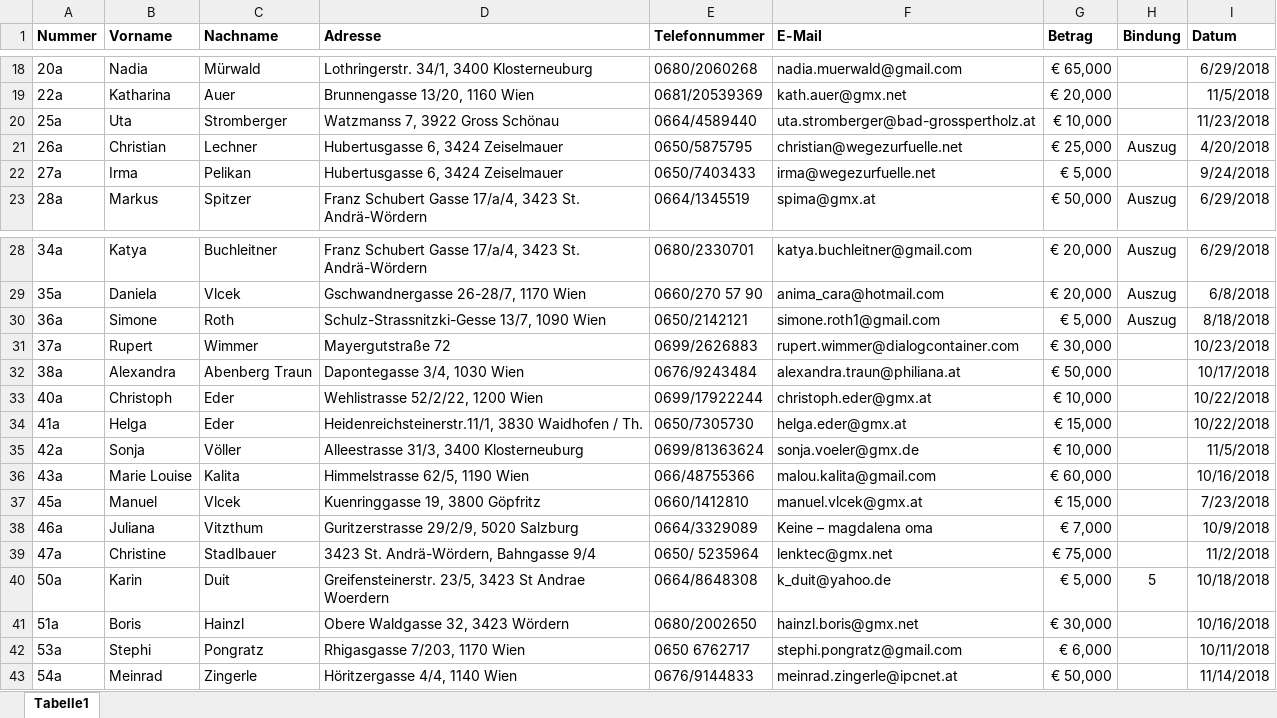
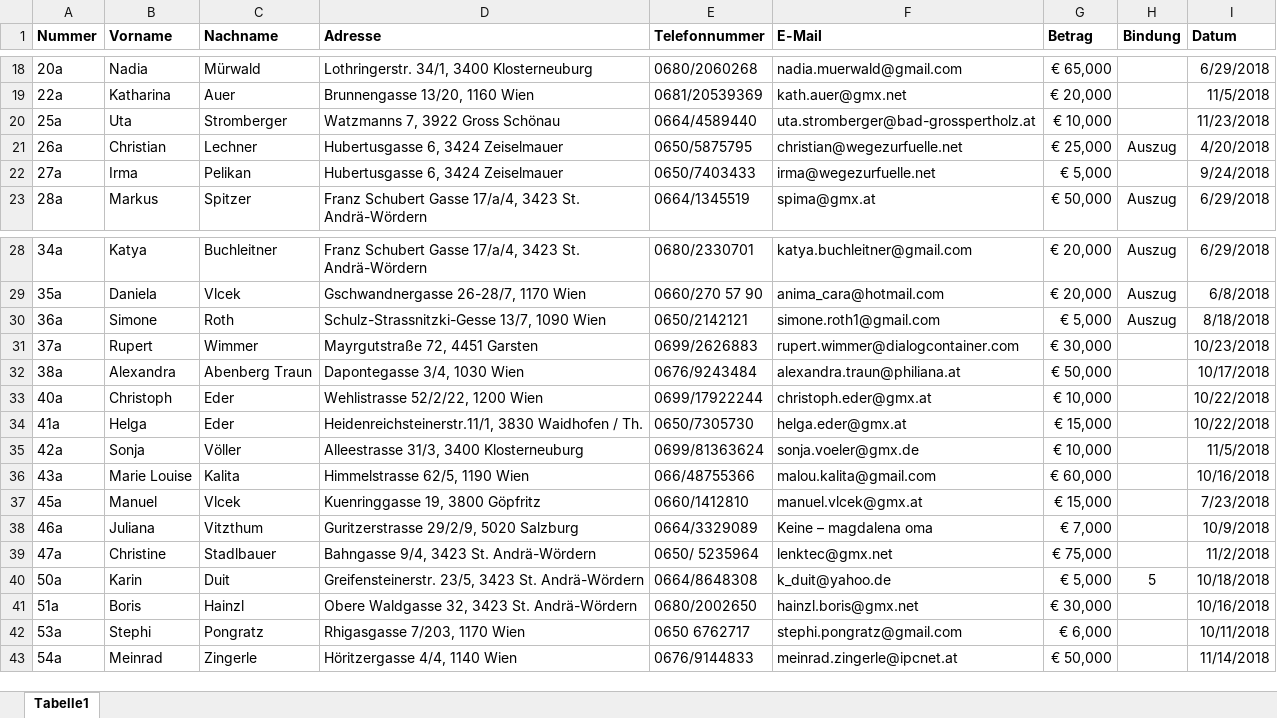
Before and after one commit to martinbruckner/VP-Bericht, an Excel workbook: Daten.xlsx, sheet Tabelle1, drawn as a sheet; only a part is shown, gaps mark what is left out; values as stored, in another font and other column widths than the file's, no borders; the diff names each change by its address in the sheet, - before the commit and + after, or states it on an @@ line.

```diff
--- a/Daten.xlsx (sheet Tabelle1)
+++ b/Daten.xlsx (sheet Tabelle1)
-D20 (Adresse): Watzmanss 7, 3922 Gross Schönau
+D20 (Adresse): Watzmanns 7, 3922 Gross Schönau
-D31 (Adresse): Mayergutstraße 72
+D31 (Adresse): Mayrgutstraße 72, 4451 Garsten
-D39 (Adresse): 3423 St. Andrä-Wördern, Bahngasse 9/4
+D39 (Adresse): Bahngasse 9/4, 3423 St. Andrä-Wördern
-D40 (Adresse): …23/5, 3423 St Andrae Woerdern
+D40 (Adresse): …23/5, 3423 St. Andrä-Wördern
-D41 (Adresse): Obere Waldgasse 32, 3423 Wördern
+D41 (Adresse): Obere Waldgasse 32, 3423 St. Andrä-Wördern
```
Also changed, not shown: 4 other files.
